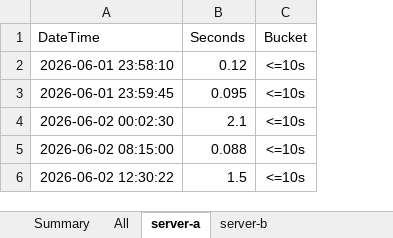
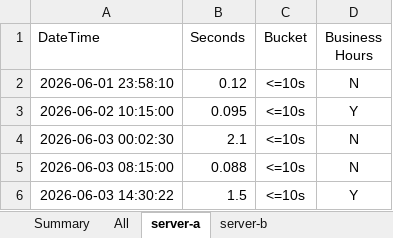
Before and after one commit to jpothanc/python-scripts, an Excel workbook: log-processor/log_analysis.xlsx, sheet server-a, drawn as a sheet; values as stored, in another font and other column widths than the file's, no borders; the diff names each change by its address in the sheet, - before the commit and + after, or states it on an @@ line.

```diff
--- a/log-processor/log_analysis.xlsx (sheet server-a)
+++ b/log-processor/log_analysis.xlsx (sheet server-a)
+column D (Business Hours), rows 2-6: N | Y | N | N | Y
-A3 (DateTime): 2026-06-01 23:59:45
+A3 (DateTime): 2026-06-02 10:15:00
-A4 (DateTime): 2026-06-02 00:02:30
+A4 (DateTime): 2026-06-03 00:02:30
-A5 (DateTime): 2026-06-02 08:15:00
+A5 (DateTime): 2026-06-03 08:15:00
-A6 (DateTime): 2026-06-02 12:30:22
+A6 (DateTime): 2026-06-03 14:30:22
```
Also changed, not shown: sheet Summary, sheet All, sheet server-b, 3 other files.
